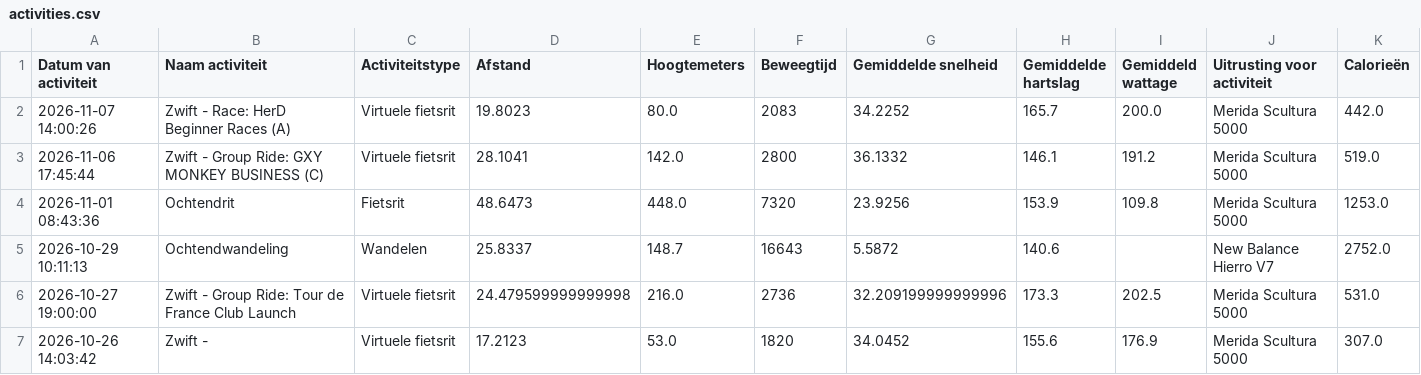
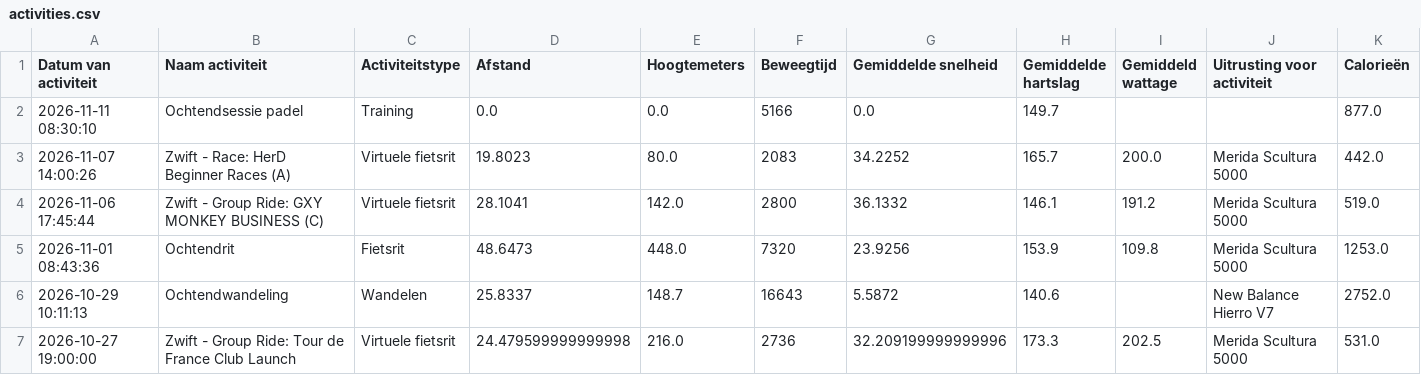
Before and after one commit to jordenric96/Sport-Dashboard, a CSV file: activities.csv, drawn as a sheet; only a part is shown; the shorter side is filled out with more unchanged rows; the diff names each change by its address in the sheet, - before the commit and + after, or states it on an @@ line.

```diff
--- a/activities.csv
+++ b/activities.csv
+row 2: 2026-11-11 08:30:10 | Ochtendsessie padel | Training | 0.0 | 0.0 | 5166 | 0.0 | 149.7 |  |  | 877.0
```
Also changed, not shown: 1 other file.
